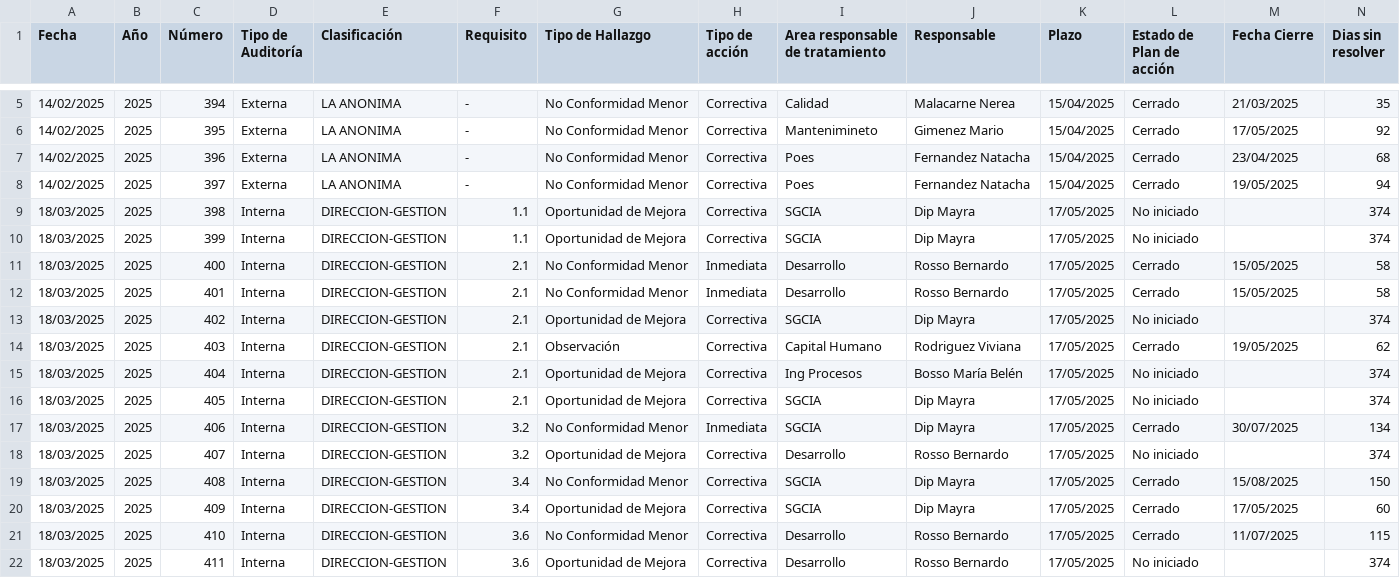
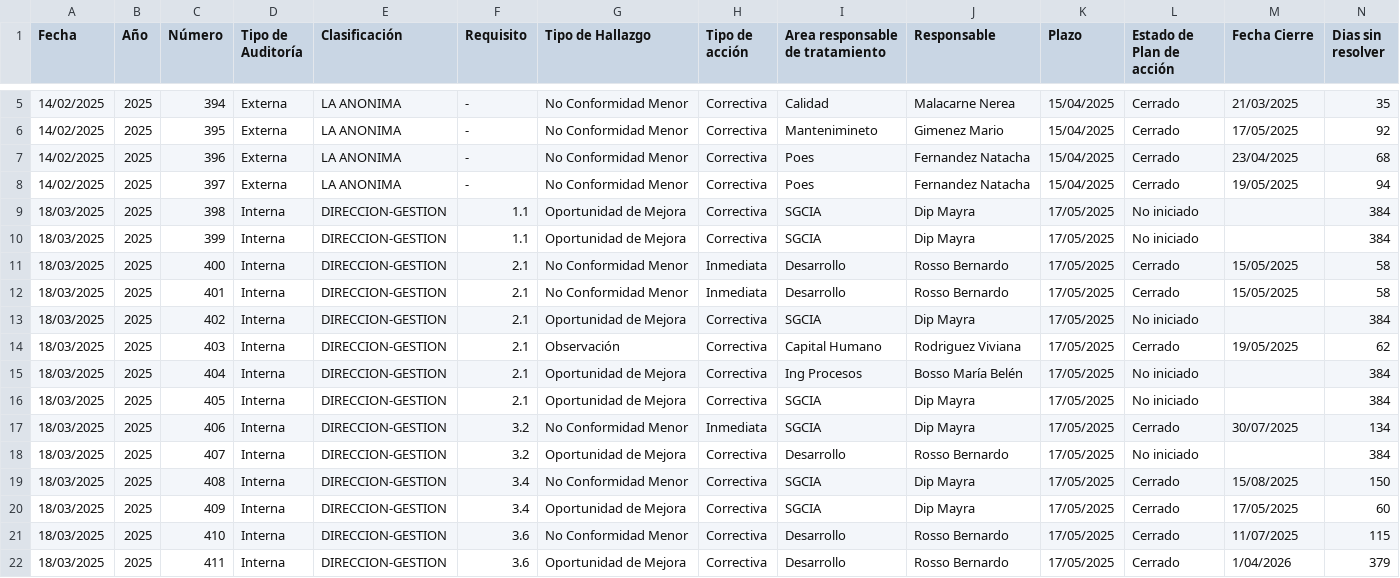
Before and after one commit to rgutierrez-ADG/seguimientos, a CSV file: datos.csv, drawn as a sheet; only a part is shown, gaps mark what is left out; the diff covers the shown part only.

Commit message:
datos.csv

```diff
--- a/datos.csv
+++ b/datos.csv
@@ -8,12 +8,12 @@ Fecha ,Año,Número,Tipo de Auditoría ,Clasificación ,Requisito,Tipo de Hallaz
 14/02/2025,2025,397,Externa,LA ANONIMA,-,No Conformidad Menor,Correctiva,Poes,Fernandez Natacha,15/04/2025,Cerrado,19/05/2025,94
-18/03/2025,2025,398,Interna,DIRECCION-GESTION,1.1,Oportunidad de Mejora,Correctiva,SGCIA,Dip Mayra,17/05/2025,No iniciado,,374
-18/03/2025,2025,399,Interna,DIRECCION-GESTION,1.1,Oportunidad de Mejora,Correctiva,SGCIA,Dip Mayra,17/05/2025,No iniciado,,374
+18/03/2025,2025,398,Interna,DIRECCION-GESTION,1.1,Oportunidad de Mejora,Correctiva,SGCIA,Dip Mayra,17/05/2025,No iniciado,,384
+18/03/2025,2025,399,Interna,DIRECCION-GESTION,1.1,Oportunidad de Mejora,Correctiva,SGCIA,Dip Mayra,17/05/2025,No iniciado,,384
 18/03/2025,2025,400,Interna,DIRECCION-GESTION,2.1,No Conformidad Menor,Inmediata,Desarrollo,Rosso Bernardo,17/05/2025,Cerrado,15/05/2025,58
 18/03/2025,2025,401,Interna,DIRECCION-GESTION,2.1,No Conformidad Menor,Inmediata,Desarrollo,Rosso Bernardo,17/05/2025,Cerrado,15/05/2025,58
-18/03/2025,2025,402,Interna,DIRECCION-GESTION,2.1,Oportunidad de Mejora,Correctiva,SGCIA,Dip Mayra,17/05/2025,No iniciado,,374
+18/03/2025,2025,402,Interna,DIRECCION-GESTION,2.1,Oportunidad de Mejora,Correctiva,SGCIA,Dip Mayra,17/05/2025,No iniciado,,384
 18/03/2025,2025,403,Interna,DIRECCION-GESTION,2.1,Observación,Correctiva,Capital Humano,Rodriguez Viviana,17/05/2025,Cerrado,19/05/2025,62
-18/03/2025,2025,404,Interna,DIRECCION-GESTION,2.1,Oportunidad de Mejora,Correctiva,Ing Procesos,Bosso María Belén,17/05/2025,No iniciado,,374
-18/03/2025,2025,405,Interna,DIRECCION-GESTION,2.1,Oportunidad de Mejora,Correctiva,SGCIA,Dip Mayra,17/05/2025,No iniciado,,374
+18/03/2025,2025,404,Interna,DIRECCION-GESTION,2.1,Oportunidad de Mejora,Correctiva,Ing Procesos,Bosso María Belén,17/05/2025,No iniciado,,384
+18/03/2025,2025,405,Interna,DIRECCION-GESTION,2.1,Oportunidad de Mejora,Correctiva,SGCIA,Dip Mayra,17/05/2025,No iniciado,,384
 18/03/2025,2025,406,Interna,DIRECCION-GESTION,3.2,No Conformidad Menor,Inmediata,SGCIA,Dip Mayra,17/05/2025,Cerrado,30/07/2025,134
-18/03/2025,2025,407,Interna,DIRECCION-GESTION,3.2,Oportunidad de Mejora,Correctiva,Desarrollo,Rosso Bernardo,17/05/2025,No iniciado,,374
+18/03/2025,2025,407,Interna,DIRECCION-GESTION,3.2,Oportunidad de Mejora,Correctiva,Desarrollo,Rosso Bernardo,17/05/2025,No iniciado,,384
 18/03/2025,2025,408,Interna,DIRECCION-GESTION,3.4,No Conformidad Menor,Correctiva,SGCIA,Dip Mayra,17/05/2025,Cerrado,15/08/2025,150
@@ -21,2 +21,2 @@ Fecha ,Año,Número,Tipo de Auditoría ,Clasificación ,Requisito,Tipo de Hallaz
 18/03/2025,2025,410,Interna,DIRECCION-GESTION,3.6,No Conformidad Menor,Correctiva,Desarrollo,Rosso Bernardo,17/05/2025,Cerrado,11/07/2025,115
-18/03/2025,2025,411,Interna,DIRECCION-GESTION,3.6,Oportunidad de Mejora,Correctiva,Desarrollo,Rosso Bernardo,17/05/2025,No iniciado,,374
+18/03/2025,2025,411,Interna,DIRECCION-GESTION,3.6,Oportunidad de Mejora,Correctiva,Desarrollo,Rosso Bernardo,17/05/2025,Cerrado,1/04/2026,379
```
Also changed, not shown: 99 edited cells elsewhere in this file.
